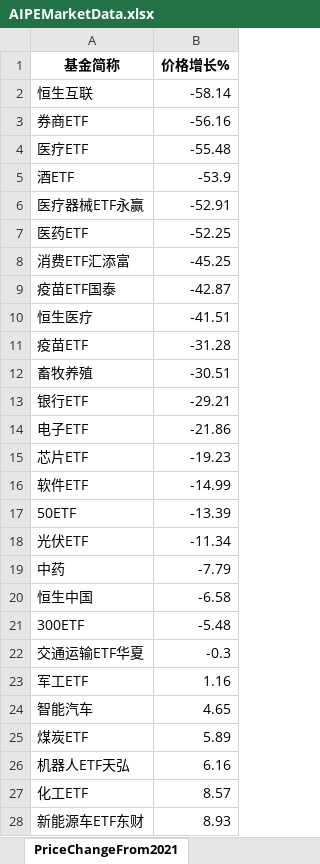
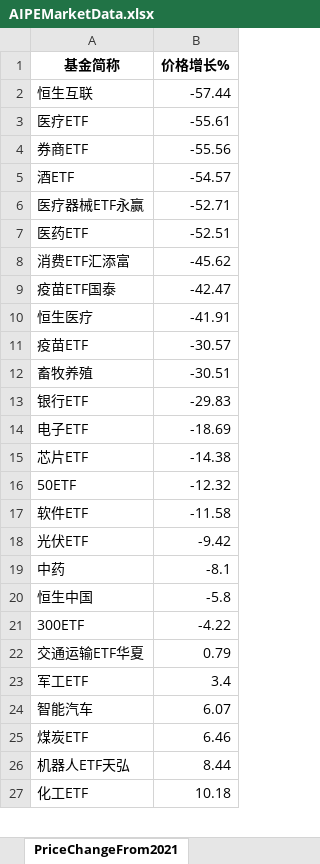
Before and after one commit to digital-era/AIPEMarketData, an Excel workbook: data/AIPEMarketData.xlsx, sheet PriceChangeFrom2021, drawn as a sheet; only a part is shown; values as stored, in another font and other column widths than the file's, no borders; removed rows and columns are numbered as before the commit, all else as after; the diff covers the shown part only; the diff names each change by its address in the sheet, - before the commit and + after, or states it on an @@ line.

```diff
--- a/data/AIPEMarketData.xlsx (sheet PriceChangeFrom2021)
+++ b/data/AIPEMarketData.xlsx (sheet PriceChangeFrom2021)
-B2 (价格增长%): -58.14
+B2 (价格增长%): -57.44
-row 3: 券商ETF | -56.16
-B3 (价格增长%): -55.48
+B3 (价格增长%): -55.61
+row 4: 券商ETF | -55.56
-B5 (价格增长%): -53.9
+B5 (价格增长%): -54.57
-B6 (价格增长%): -52.91
+B6 (价格增长%): -52.71
-B7 (价格增长%): -52.25
+B7 (价格增长%): -52.51
-B8 (价格增长%): -45.25
+B8 (价格增长%): -45.62
-B9 (价格增长%): -42.87
+B9 (价格增长%): -42.47
-B10 (价格增长%): -41.51
+B10 (价格增长%): -41.91
-B11 (价格增长%): -31.28
+B11 (价格增长%): -30.57
-B13 (价格增长%): -29.21
+B13 (价格增长%): -29.83
-B14 (价格增长%): -21.86
+B14 (价格增长%): -18.69
-B15 (价格增长%): -19.23
+B15 (价格增长%): -14.38
-row 16: 软件ETF | -14.99
-B16 (价格增长%): -13.39
+B16 (价格增长%): -12.32
+row 17: 软件ETF | -11.58
-B18 (价格增长%): -11.34
+B18 (价格增长%): -9.42
-B19 (价格增长%): -7.79
+B19 (价格增长%): -8.1
-B20 (价格增长%): -6.58
+B20 (价格增长%): -5.8
-B21 (价格增长%): -5.48
+B21 (价格增长%): -4.22
-B22 (价格增长%): -0.3
+B22 (价格增长%): 0.79
-B23 (价格增长%): 1.16
+B23 (价格增长%): 3.4
-B24 (价格增长%): 4.65
+B24 (价格增长%): 6.07
-B25 (价格增长%): 5.89
+B25 (价格增长%): 6.46
-B26 (价格增长%): 6.16
+B26 (价格增长%): 8.44
-B27 (价格增长%): 8.57
+B27 (价格增长%): 10.18
-row 28: 新能源车ETF东财 | 8.93
```
Also changed, not shown: 11 added rows, 10 removed rows and 24 edited cells elsewhere in this sheet, sheet DistributeHotIndustry, sheet PriceThisYearChange, sheet TopStockIn5DaysMainFund, sheet TopStockInTopPotScore, sheet ShareThisYearChange, sheet ShareChangeFrom2021, 7 more sheets, 15 other files.
